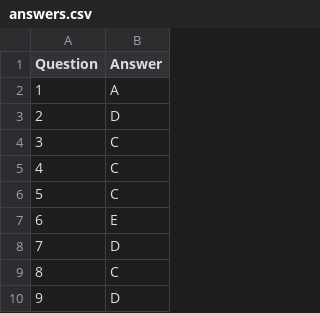
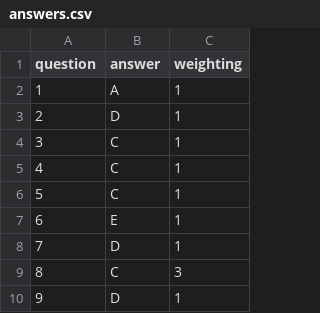
Before and after one commit to williwiser/mcq, a CSV file: answers.csv, drawn as a sheet; only a part is shown; the diff names each change by its address in the sheet, - before the commit and + after, or states it on an @@ line.

```diff
--- a/answers.csv
+++ b/answers.csv
+column C (weighting), rows 2-10: 1 | 1 | 1 | 1 | 1 | 1 | 1 | 3 | 1
-A1: Question
+A1: question
-B1: Answer
+B1: answer
```
Also changed, not shown: 13 other files.
